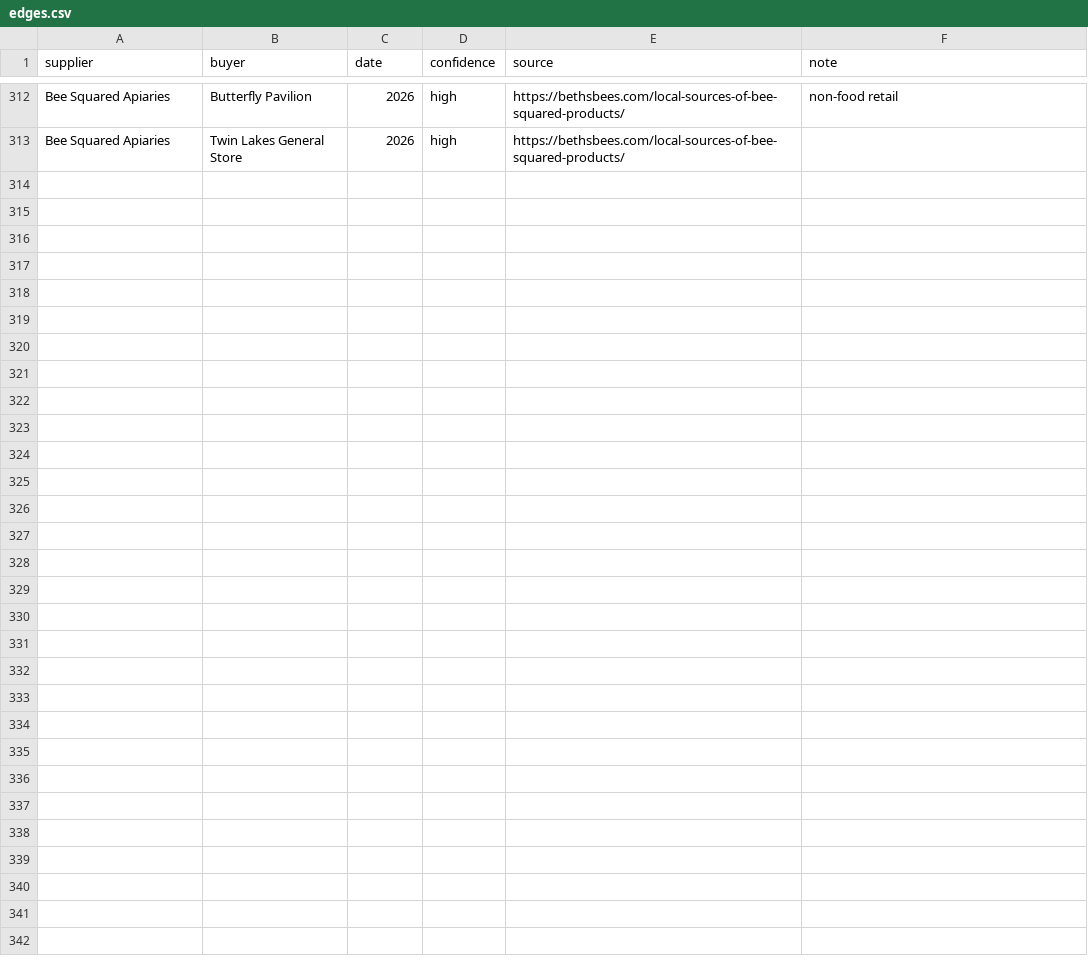
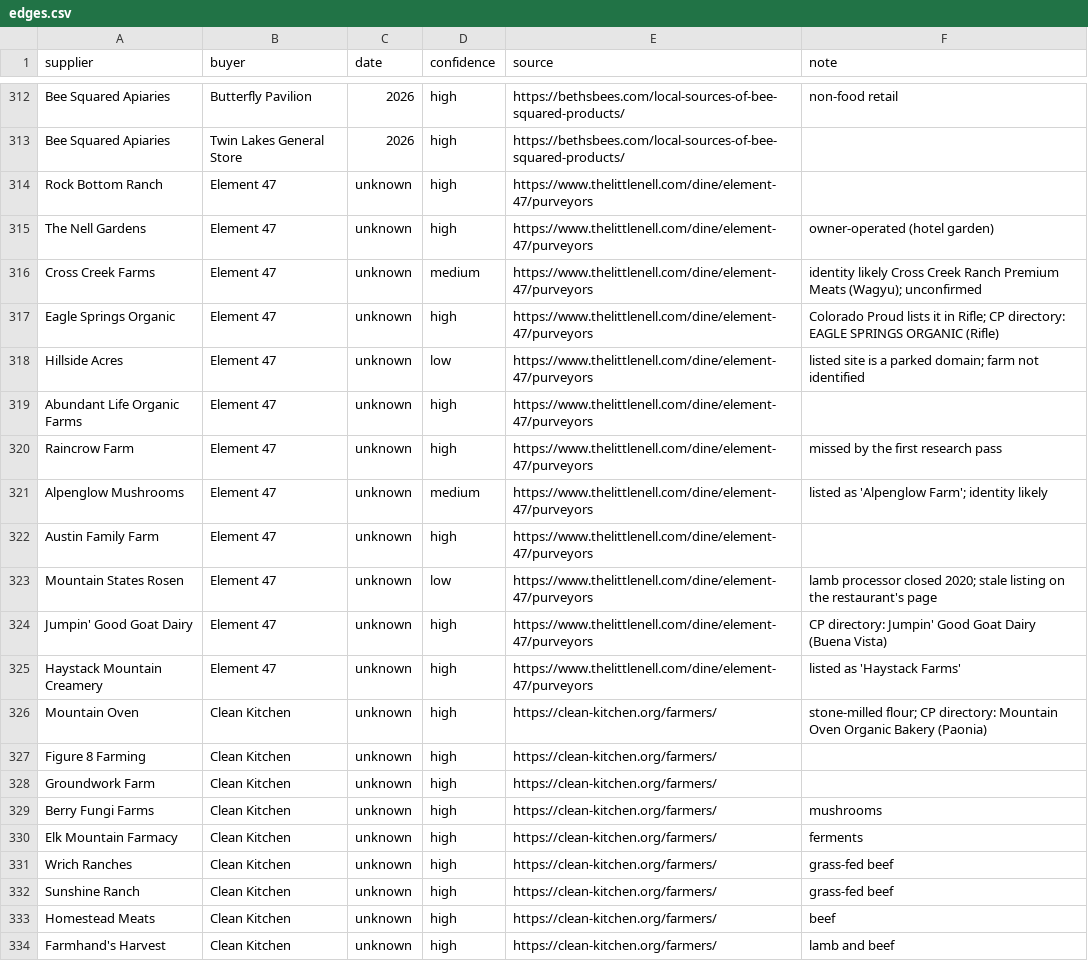
Before and after one commit to dbrown-creator/colorado-farm-trail, a CSV file: source-data/supply-network/edges.csv, drawn as a sheet; only a part is shown, gaps mark what is left out; the diff names each change by its address in the sheet, - before the commit and + after, or states it on an @@ line.

```diff
--- a/source-data/supply-network/edges.csv
+++ b/source-data/supply-network/edges.csv
+row 314: Rock Bottom Ranch | Element 47 | unknown | high | https://www.thelittlenell.com/dine/element-47/purveyors
+row 315: The Nell Gardens | Element 47 | unknown | high | https://www.thelittlenell.com/dine/element-47/purveyors | owner-operated (hotel garden)
+row 316: Cross Creek Farms | Element 47 | unknown | medium | https://www.thelittlenell.com/dine/element-47/purveyors | identity likely Cross Creek Ranch Premium Meats (Wagyu); unconfirmed
+row 317: Eagle Springs Organic | Element 47 | unknown | high | https://www.thelittlenell.com/dine/element-47/purveyors | Colorado Proud lists it in Rifle; CP directory: EAGLE SPRINGS ORGANIC (Rifle)
+row 318: Hillside Acres | Element 47 | unknown | low | https://www.thelittlenell.com/dine/element-47/purveyors | listed site is a parked domain; farm not identified
+row 319: Abundant Life Organic Farms | Element 47 | unknown | high | https://www.thelittlenell.com/dine/element-47/purveyors
+row 320: Raincrow Farm | Element 47 | unknown | high | https://www.thelittlenell.com/dine/element-47/purveyors | missed by the first research pass
+row 321: Alpenglow Mushrooms | Element 47 | unknown | medium | https://www.thelittlenell.com/dine/element-47/purveyors | listed as 'Alpenglow Farm'; identity likely
+row 322: Austin Family Farm | Element 47 | unknown | high | https://www.thelittlenell.com/dine/element-47/purveyors
+row 323: Mountain States Rosen | Element 47 | unknown | low | https://www.thelittlenell.com/dine/element-47/purveyors | lamb processor closed 2020; stale listing on the restaurant's page
+row 324: Jumpin' Good Goat Dairy | Element 47 | unknown | high | https://www.thelittlenell.com/dine/element-47/purveyors | CP directory: Jumpin' Good Goat Dairy (Buena Vista)
+row 325: Haystack Mountain Creamery | Element 47 | unknown | high | https://www.thelittlenell.com/dine/element-47/purveyors | listed as 'Haystack Farms'
+row 326: Mountain Oven | Clean Kitchen | unknown | high | https://clean-kitchen.org/farmers/ | stone-milled flour; CP directory: Mountain Oven Organic Bakery (Paonia)
+row 327: Figure 8 Farming | Clean Kitchen | unknown | high | https://clean-kitchen.org/farmers/
+row 328: Groundwork Farm | Clean Kitchen | unknown | high | https://clean-kitchen.org/farmers/
+row 329: Berry Fungi Farms | Clean Kitchen | unknown | high | https://clean-kitchen.org/farmers/ | mushrooms
+row 330: Elk Mountain Farmacy | Clean Kitchen | unknown | high | https://clean-kitchen.org/farmers/ | ferments
+row 331: Wrich Ranches | Clean Kitchen | unknown | high | https://clean-kitchen.org/farmers/ | grass-fed beef
+row 332: Sunshine Ranch | Clean Kitchen | unknown | high | https://clean-kitchen.org/farmers/ | grass-fed beef
+row 333: Homestead Meats | Clean Kitchen | unknown | high | https://clean-kitchen.org/farmers/ | beef
+row 334: Farmhand's Harvest | Clean Kitchen | unknown | high | https://clean-kitchen.org/farmers/ | lamb and beef
```
Also changed, not shown: source-data/supply-network/nodes.csv, 1 other file.
